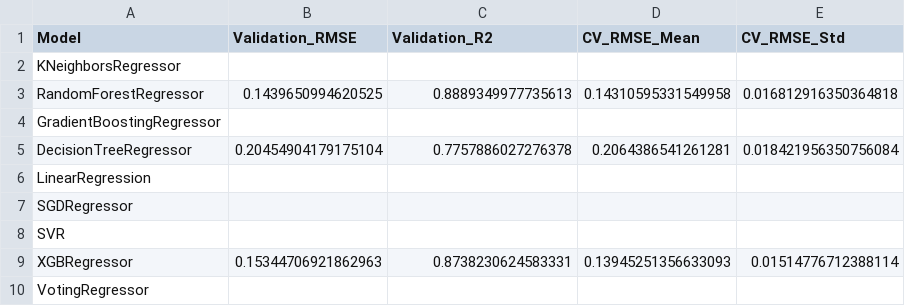
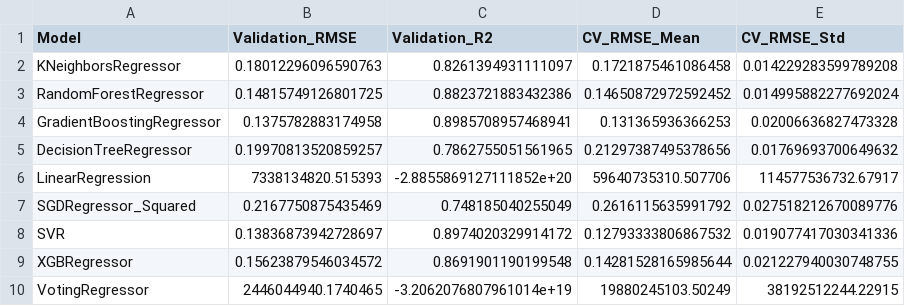
Before and after one commit to TidalWavetop1/Team9_ML_edu, a CSV file: House Price/src/model/model_predictions_with_cv_and_voting/model_evaluation_summary_cv_voting.csv, drawn as a sheet.

Commit message:
xong evaluation

```diff
--- a/House Price/src/model/model_predictions_with_cv_and_voting/model_evaluation_summary_cv_voting.csv
+++ b/House Price/src/model/model_predictions_with_cv_and_voting/model_evaluation_summary_cv_voting.csv
@@ -1,10 +1,10 @@
 Model,Validation_RMSE,Validation_R2,CV_RMSE_Mean,CV_RMSE_Std
-KNeighborsRegressor,,,,
-RandomForestRegressor,0.1439650994620525,0.8889349977735613,0.14310595331549958,0.016812916350364818
-GradientBoostingRegressor,,,,
-DecisionTreeRegressor,0.20454904179175104,0.7757886027276378,0.2064386541261281,0.018421956350756084
-LinearRegression,,,,
-SGDRegressor,,,,
-SVR,,,,
-XGBRegressor,0.15344706921862963,0.8738230624583331,0.13945251356633093,0.01514776712388114
-VotingRegressor,,,,
+KNeighborsRegressor,0.18012296096590763,0.8261394931111097,0.1721875461086458,0.014229283599789208
+RandomForestRegressor,0.14815749126801725,0.8823721883432386,0.14650872972592452,0.014995882277692024
+GradientBoostingRegressor,0.1375782883174958,0.8985708957468941,0.131365936366253,0.02006636827473328
+DecisionTreeRegressor,0.19970813520859257,0.7862755051561965,0.21297387495378656,0.01769693700649632
+LinearRegression,7338134820.515393,-2.8855869127111852e+20,59640735310.507706,114577536732.67917
+SGDRegressor_Squared,0.2167750875435469,0.748185040255049,0.2616115635991792,0.027518212670089776
+SVR,0.13836873942728697,0.8974020329914172,0.12793333806867532,0.019077417030341336
+XGBRegressor,0.15623879546034572,0.8691901190199548,0.14281528165985644,0.021227940030748755
+VotingRegressor,2446044940.1740465,-3.2062076807961014e+19,19880245103.50249,38192512244.22915
```
Also changed, not shown: House Price/src/model/model_predictions_with_cv_and_voting/submission_XGBRegressor_individual.csv, 30 other files.
